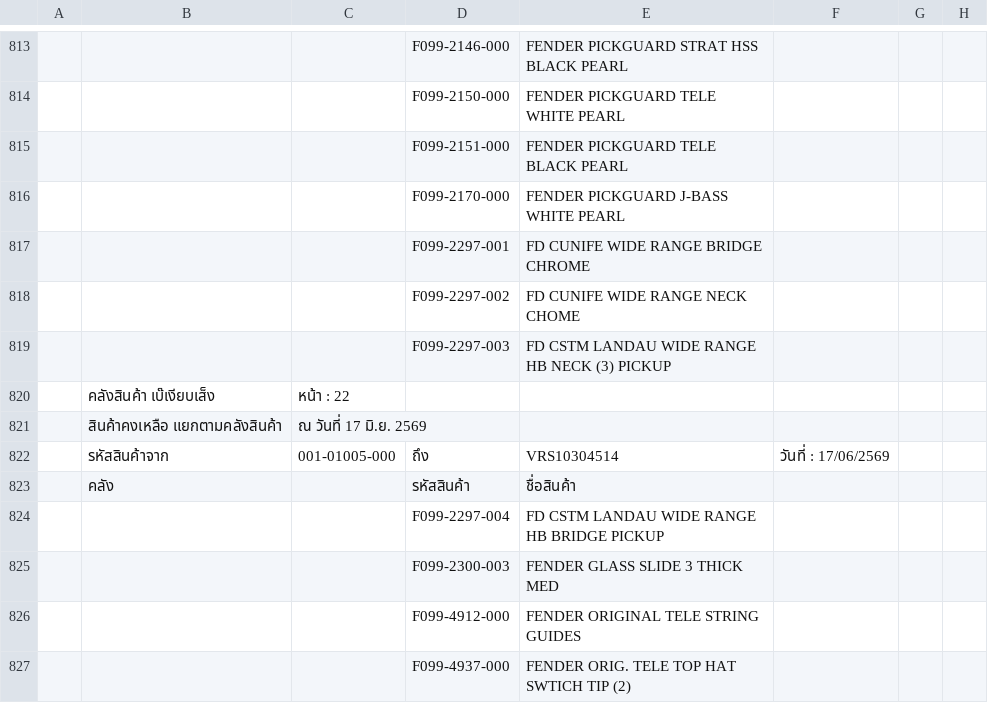
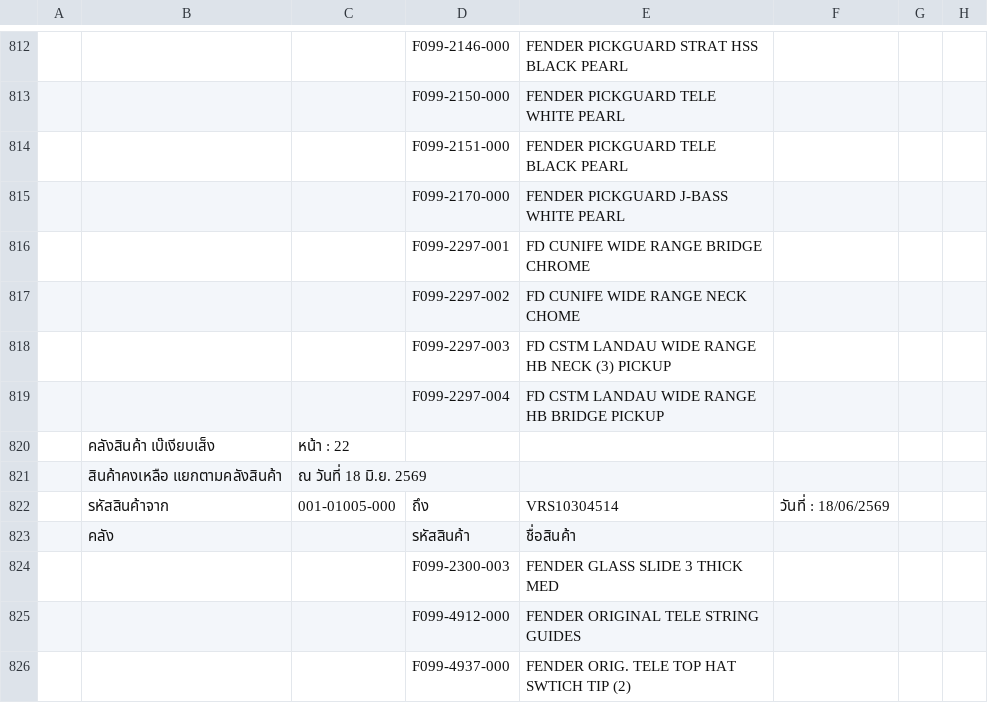
Before and after one commit to paphavinmusicconcept-prog/mscc-stock-data, a CSV file: data/stock_beh_warehouse.CSV, drawn as a sheet; only a part is shown, gaps mark what is left out; the diff covers the shown part only; the diff names each change by its address in the sheet, - before the commit and + after, or states it on an @@ line.

```diff
--- a/data/stock_beh_warehouse.CSV
+++ b/data/stock_beh_warehouse.CSV
@@ row 824 moved to row 819: F099-2297-004 @@
-C821: ณ วันที่ 17 มิ.ย. 2569
+C821: ณ วันที่ 18 มิ.ย. 2569
-F822: วันที่ : 17/06/2569
+F822: วันที่ : 18/06/2569
```
Also changed, not shown: 3 added rows, 10 removed rows, 28 moved rows and 93 edited cells elsewhere in this file, data/stock_beh_hq.CSV, data/stock_mscc.CSV, 2 other files.
